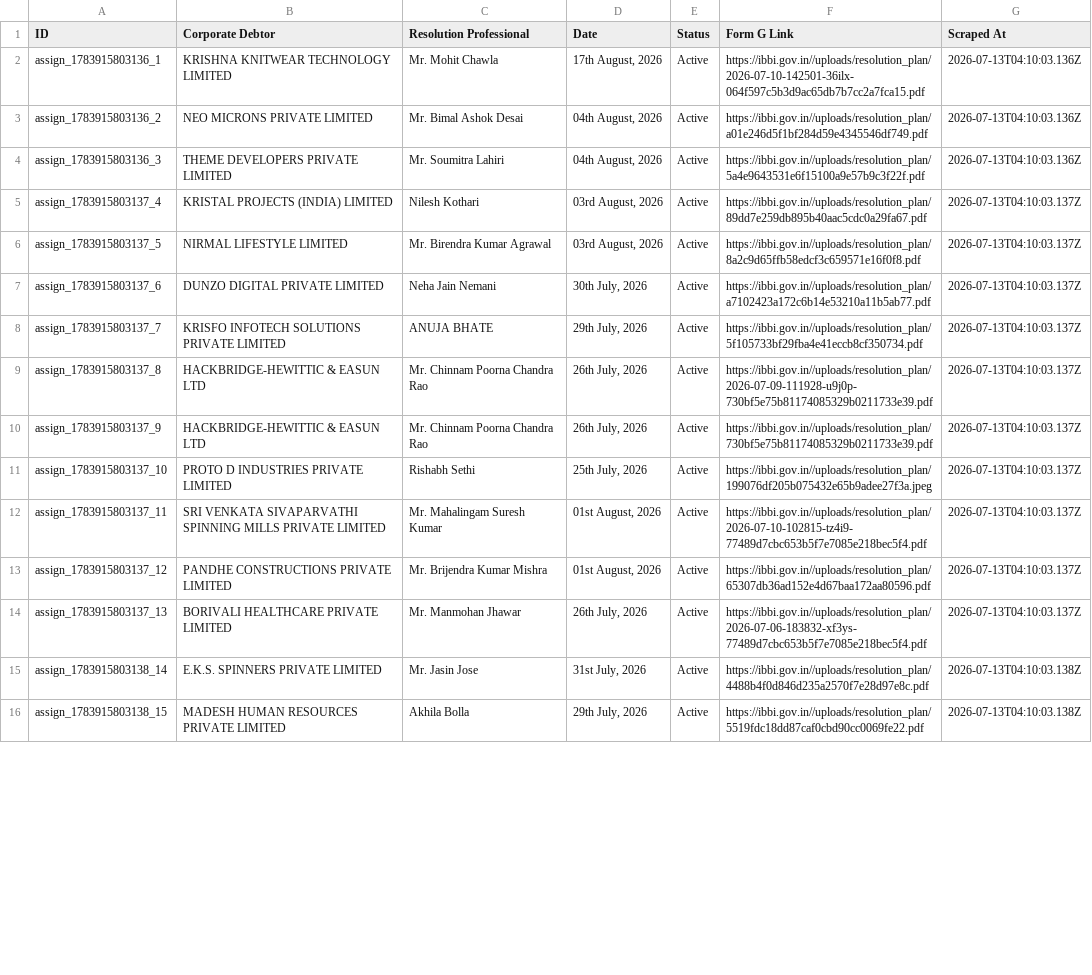
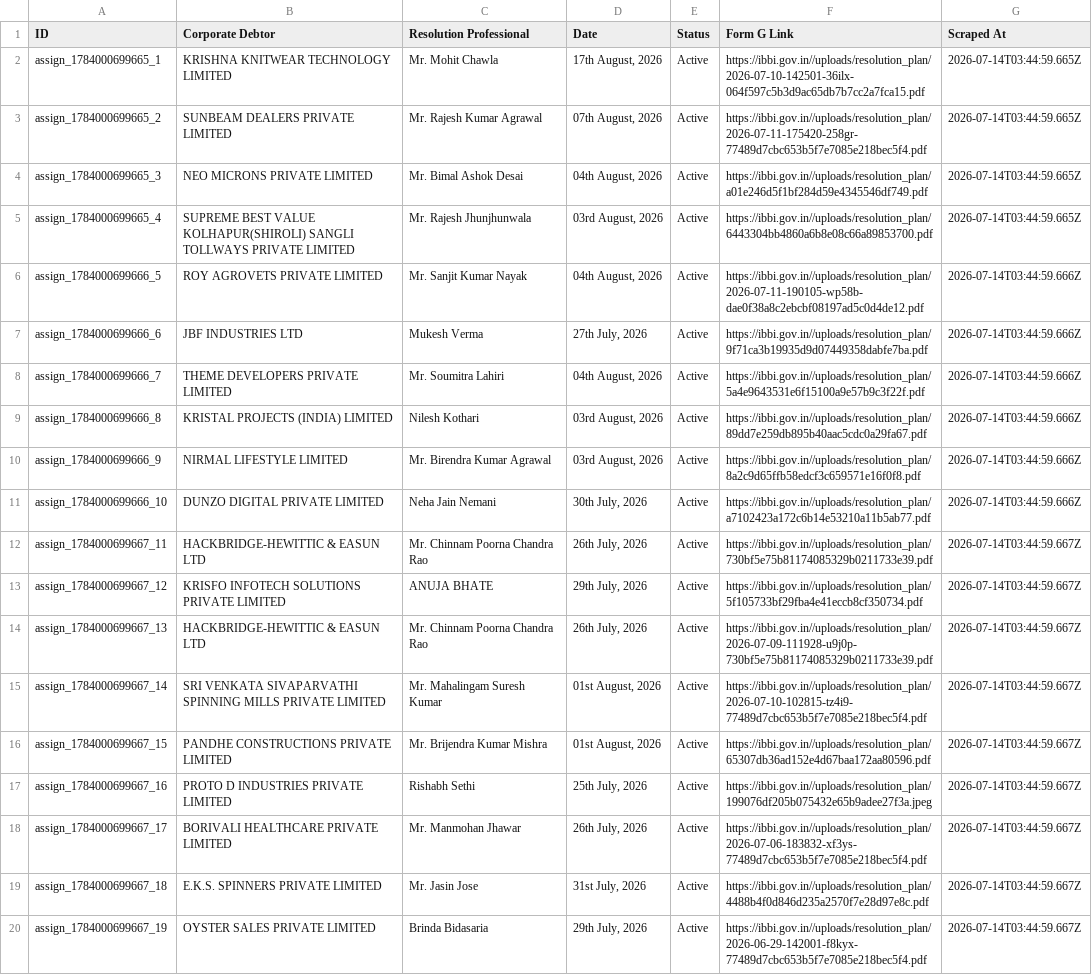
Before and after one commit to prometheus5863/form-g-aarsh, a CSV file: data/assignments.csv, drawn as a sheet; only a part is shown; removed rows and columns are numbered as before the commit, all else as after; the diff covers the shown part only; the diff names each change by its address in the sheet, - before the commit and + after, or states it on an @@ line.

```diff
--- a/data/assignments.csv
+++ b/data/assignments.csv
-A2 (ID): assign_1783915803136_1
+A2 (ID): assign_1784000699665_1
-G2 (Scraped At): 2026-07-13T04:10:03.136Z
+G2 (Scraped At): 2026-07-14T03:44:59.665Z
+row 3: assign_1784000699665_2 | SUNBEAM DEALERS PRIVATE LIMITED | Mr. Rajesh Kumar Agrawal | 07th August, 2026 | Active | https://ibbi.gov.in//uploads/resolution_plan/2026-07-11-175420-258gr-77489d7cbc653b5f7e7085e218bec5f4.pdf | 2026-07-14T03:44:59.665Z
-A4 (ID): assign_1783915803136_2
+A4 (ID): assign_1784000699665_3
-G4 (Scraped At): 2026-07-13T04:10:03.136Z
+G4 (Scraped At): 2026-07-14T03:44:59.665Z
+row 5: assign_1784000699665_4 | SUPREME BEST VALUE KOLHAPUR(SHIROLI) SANGLI TOLLWAYS PRIVATE LIMITED | Mr. Rajesh Jhunjhunwala | 03rd August, 2026 | Active | https://ibbi.gov.in//uploads/resolution_plan/6443304bb4860a6b8e08c66a89853700.pdf | 2026-07-14T03:44:59.665Z
+row 6: assign_1784000699666_5 | ROY AGROVETS PRIVATE LIMITED | Mr. Sanjit Kumar Nayak | 04th August, 2026 | Active | https://ibbi.gov.in//uploads/resolution_plan/2026-07-11-190105-wp58b-dae0f38a8c2ebcbf08197ad5c0d4de12.pdf | 2026-07-14T03:44:59.666Z
+row 7: assign_1784000699666_6 | JBF INDUSTRIES LTD | Mukesh Verma | 27th July, 2026 | Active | https://ibbi.gov.in//uploads/resolution_plan/9f71ca3b19935d9d07449358dabfe7ba.pdf | 2026-07-14T03:44:59.666Z
-A8 (ID): assign_1783915803136_3
+A8 (ID): assign_1784000699666_7
-G8 (Scraped At): 2026-07-13T04:10:03.136Z
+G8 (Scraped At): 2026-07-14T03:44:59.666Z
-A9 (ID): assign_1783915803137_4
+A9 (ID): assign_1784000699666_8
-G9:G11 (Scraped At): 2026-07-13T04:10:03.137Z
+G9:G11 (Scraped At): 2026-07-14T03:44:59.666Z
-A10 (ID): assign_1783915803137_5
+A10 (ID): assign_1784000699666_9
-A11 (ID): assign_1783915803137_6
+A11 (ID): assign_1784000699666_10
+row 12: assign_1784000699667_11 | HACKBRIDGE-HEWITTIC & EASUN LTD | Mr. Chinnam Poorna Chandra Rao | 26th July, 2026 | Active | https://ibbi.gov.in//uploads/resolution_plan/730bf5e75b81174085329b0211733e39.pdf | 2026-07-14T03:44:59.667Z
-A13 (ID): assign_1783915803137_7
+A13 (ID): assign_1784000699667_12
-G13:G14 (Scraped At): 2026-07-13T04:10:03.137Z
+G13:G14 (Scraped At): 2026-07-14T03:44:59.667Z
-A14 (ID): assign_1783915803137_8
+A14 (ID): assign_1784000699667_13
-row 10: assign_1783915803137_9 | HACKBRIDGE-HEWITTIC & EASUN LTD | Mr. Chinnam Poorna Chandra Rao | 26th July, 2026 | Active | https://ibbi.gov.in//uploads/resolution_plan/730bf5e75b81174085329b0211733e39.pdf | 2026-07-13T04:10:03.137Z
-row 11: assign_1783915803137_10 | PROTO D INDUSTRIES PRIVATE LIMITED | Rishabh Sethi | 25th July, 2026 | Active | https://ibbi.gov.in//uploads/resolution_plan/199076df205b075432e65b9adee27f3a.jpeg | 2026-07-13T04:10:03.137Z
-A15 (ID): assign_1783915803137_11
+A15 (ID): assign_1784000699667_14
-G15:G16 (Scraped At): 2026-07-13T04:10:03.137Z
+G15:G16 (Scraped At): 2026-07-14T03:44:59.667Z
-A16 (ID): assign_1783915803137_12
+A16 (ID): assign_1784000699667_15
+row 17: assign_1784000699667_16 | PROTO D INDUSTRIES PRIVATE LIMITED | Rishabh Sethi | 25th July, 2026 | Active | https://ibbi.gov.in//uploads/resolution_plan/199076df205b075432e65b9adee27f3a.jpeg | 2026-07-14T03:44:59.667Z
-A18 (ID): assign_1783915803137_13
+A18 (ID): assign_1784000699667_17
-G18 (Scraped At): 2026-07-13T04:10:03.137Z
+G18 (Scraped At): 2026-07-14T03:44:59.667Z
-A19 (ID): assign_1783915803138_14
+A19 (ID): assign_1784000699667_18
-G19:G20 (Scraped At): 2026-07-13T04:10:03.138Z
+G19:G20 (Scraped At): 2026-07-14T03:44:59.667Z
-A20 (ID): assign_1783915803138_15
+A20 (ID): assign_1784000699667_19
-B20 (Corporate Debtor): MADESH HUMAN RESOURCES PRIVATE LIMITED
+B20 (Corporate Debtor): OYSTER SALES PRIVATE LIMITED
-C20 (Resolution Professional): Akhila Bolla
+C20 (Resolution Professional): Brinda Bidasaria
-F20 (Form G Link): https://ibbi.gov.in//uploads/resolution_plan/5519fdc18dd87caf0cbd90cc0069fe22.pdf
+F20 (Form G Link): https://ibbi.gov.in//uploads/resolution_plan/2026-06-29-142001-f8kyx-77489d7cbc653b5f7e7085e218bec5f4.pdf
```
Also changed, not shown: 4 removed rows and 2 edited cells elsewhere in this file, data/announcements.csv, data/public_announcements.csv.
